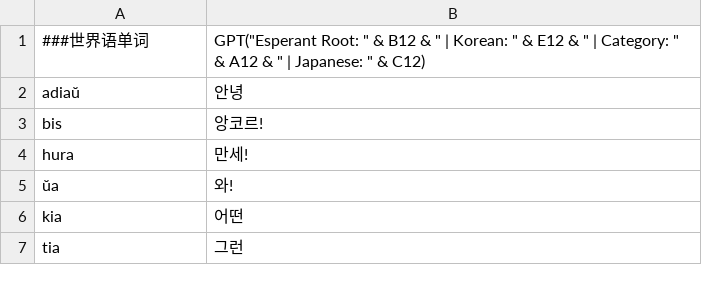
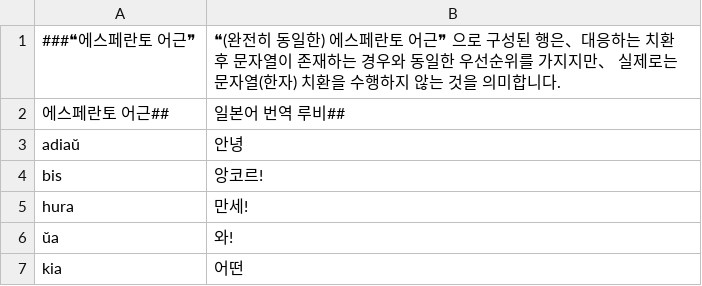
Before and after one commit to Takatakatake/Esperanto-Kanji-Converter-and-Ruby-Annotation-Tool-Korean, a CSV file: Appの运行に使用する各类文件/에스페란토 어근-한국어 번역 루비 대응 목록.csv (was Appの运行に使用する各类文件/韓国語訳ルビリスト_202502.csv), drawn as a sheet; only a part is shown; the shorter side is filled out with more unchanged rows.

```diff
--- a/Appの运行に使用する各类文件/韓国語訳ルビリスト_202502.csv
+++ b/Appの运行に使用する各类文件/에스페란토 어근-한국어 번역 루비 대응 목록.csv
@@ -1,3 +1,3 @@
-###世界语单词,"GPT(""Esperant Root: "" & B12 & "" | Korean: "" & E12 & "" | Category: "" & A12 & "" | Japanese: "" & C12)
-"
+###❝에스페란토 어근❞, ❝(완전히 동일한) 에스페란토 어근❞   으로 구성된 행은、대응하는 치환 후 문자열이 존재하는 경우와 동일한 우선순위를 가지지만、 실제로는 문자열(한자) 치환을 수행하지 않는 것을 의미합니다.
+에스페란토 어근##, 일본어 번역 루비##
 adiaŭ,안녕
```
Also changed, not shown: Appの运行に使用する各类文件/Корни эсперанто – список с русским переводом и руби.csv, Appの运行に使用する各类文件/世界语词根-中文注释对应列表.csv, 10 other files.
